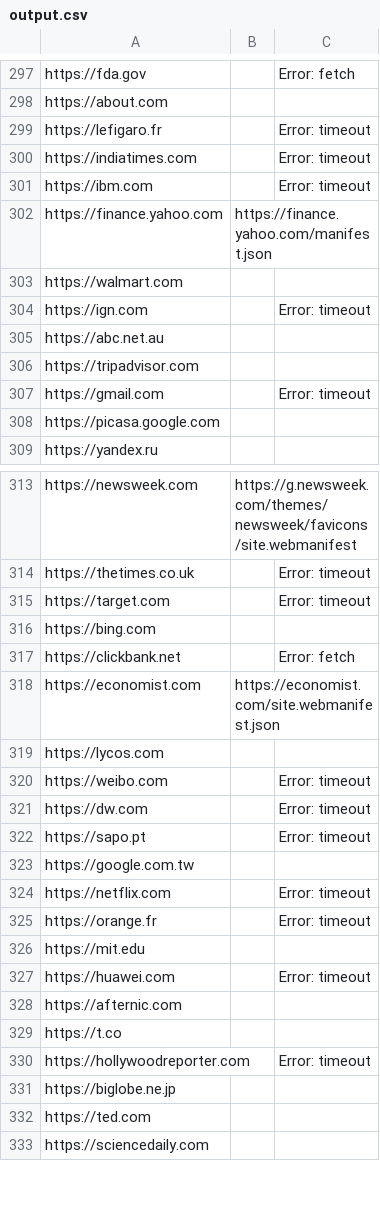
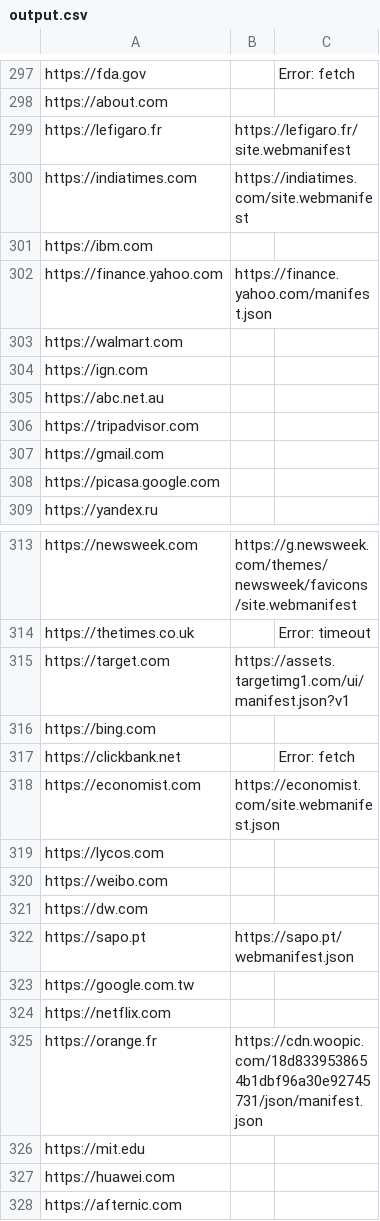
Before and after one commit to bgrins/manifest-fetcher, a CSV file: output.csv, drawn as a sheet; only a part is shown, gaps mark what is left out; the shorter side is filled out with more unchanged rows; the diff covers the shown part only.

```diff
--- a/output.csv
+++ b/output.csv
@@ -298,11 +298,11 @@ https://fda.gov,,Error: fetch
 https://about.com,,
-https://lefigaro.fr,,Error: timeout
-https://indiatimes.com,,Error: timeout
-https://ibm.com,,Error: timeout
+https://lefigaro.fr,https://lefigaro.fr/site.webmanifest,
+https://indiatimes.com,https://indiatimes.com/site.webmanifest,
+https://ibm.com,,
 https://finance.yahoo.com,https://finance.yahoo.com/manifest.json,
 https://walmart.com,,
-https://ign.com,,Error: timeout
+https://ign.com,,
 https://abc.net.au,,
 https://tripadvisor.com,,
-https://gmail.com,,Error: timeout
+https://gmail.com,,
 https://picasa.google.com,,
@@ -314,3 +314,3 @@ https://newsweek.com,https://g.newsweek.com/themes/newsweek/favicons/site.webman
 https://thetimes.co.uk,,Error: timeout
-https://target.com,,Error: timeout
+https://target.com,https://assets.targetimg1.com/ui/manifest.json?v1,
 https://bing.com,,
@@ -319,10 +319,10 @@ https://economist.com,https://economist.com/site.webmanifest.json,
 https://lycos.com,,
-https://weibo.com,,Error: timeout
-https://dw.com,,Error: timeout
-https://sapo.pt,,Error: timeout
+https://weibo.com,,
+https://dw.com,,
+https://sapo.pt,https://sapo.pt/webmanifest.json,
 https://google.com.tw,,
-https://netflix.com,,Error: timeout
-https://orange.fr,,Error: timeout
+https://netflix.com,,
+https://orange.fr,https://cdn.woopic.com/18d8339538654b1dbf96a30e92745731/json/manifest.json,
 https://mit.edu,,
-https://huawei.com,,Error: timeout
+https://huawei.com,,
 https://afternic.com,,
```
Also changed, not shown: 105 edited cells elsewhere in this file, 5 other files.
